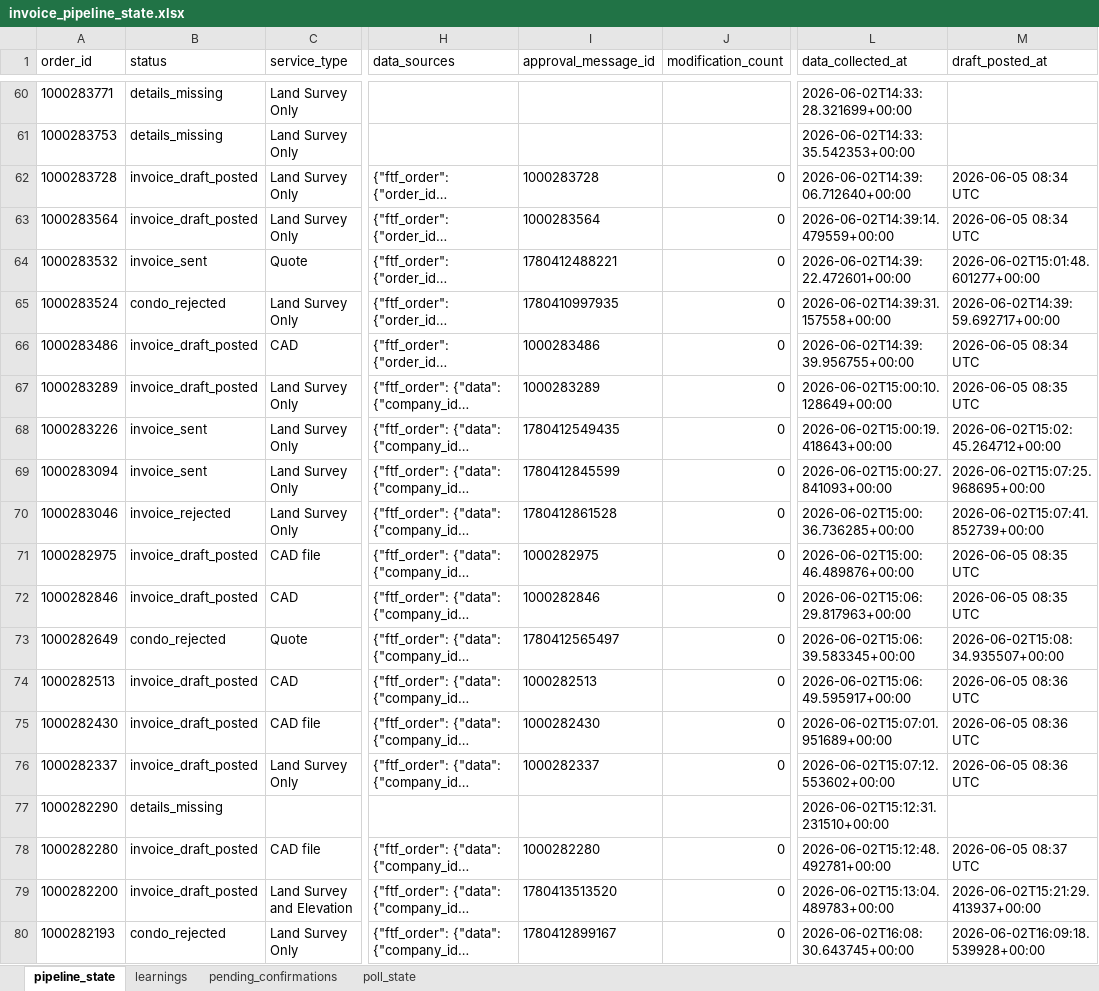
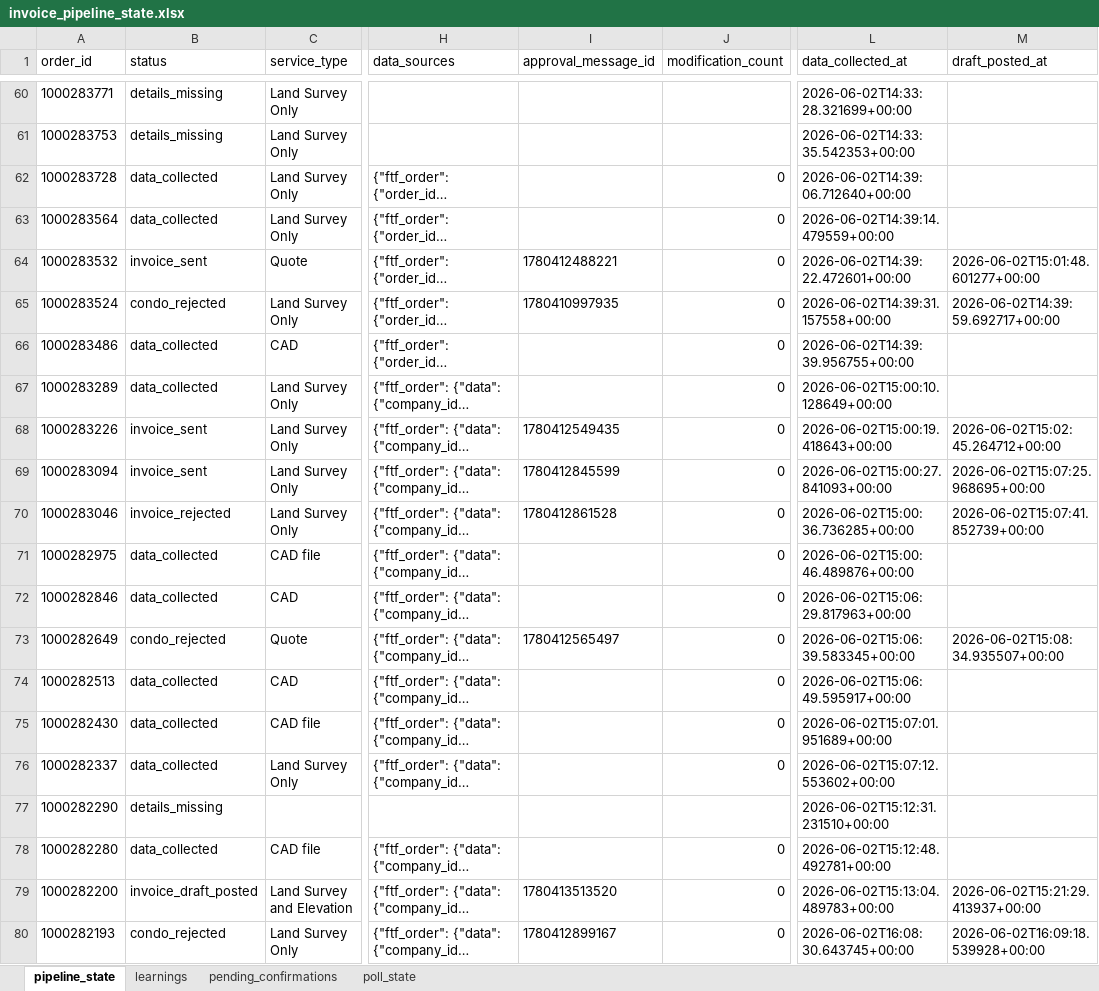
Before and after one commit to Nexgen-AI-Agents/FTF--Survey-Invoicing-Billing-Delivery-E2E-, an Excel workbook: data/invoice_pipeline_state.xlsx, sheet pipeline_state, drawn as a sheet; only a part is shown, gaps mark what is left out; long unchanged cells end in …; values as stored, in another font and other column widths than the file's, no borders; the diff names each change by its address in the sheet, - before the commit and + after, or states it on an @@ line.

Commit message:
feat: Excel schema v2 — Order Status col, Action dropdown, row coloring, blank default

```diff
--- a/data/invoice_pipeline_state.xlsx (sheet pipeline_state)
+++ b/data/invoice_pipeline_state.xlsx (sheet pipeline_state)
-B62:B63 (status): invoice_draft_posted
+B62:B63 (status): data_collected
-I62 (approval_message_id): 1000283728
+I62 (approval_message_id): (empty)
-M62:M63 (draft_posted_at): 2026-06-05 08:34 UTC
+M62:M63 (draft_posted_at): (empty)
-I63 (approval_message_id): 1000283564
+I63 (approval_message_id): (empty)
-B66:B67 (status): invoice_draft_posted
+B66:B67 (status): data_collected
-I66 (approval_message_id): 1000283486
+I66 (approval_message_id): (empty)
-M66 (draft_posted_at): 2026-06-05 08:34 UTC
+M66 (draft_posted_at): (empty)
-I67 (approval_message_id): 1000283289
+I67 (approval_message_id): (empty)
-M67 (draft_posted_at): 2026-06-05 08:35 UTC
+M67 (draft_posted_at): (empty)
-B71:B72 (status): invoice_draft_posted
+B71:B72 (status): data_collected
-I71 (approval_message_id): 1000282975
+I71 (approval_message_id): (empty)
-M71:M72 (draft_posted_at): 2026-06-05 08:35 UTC
+M71:M72 (draft_posted_at): (empty)
-I72 (approval_message_id): 1000282846
+I72 (approval_message_id): (empty)
-B74:B76 (status): invoice_draft_posted
+B74:B76 (status): data_collected
-I74 (approval_message_id): 1000282513
+I74 (approval_message_id): (empty)
-M74:M76 (draft_posted_at): 2026-06-05 08:36 UTC
+M74:M76 (draft_posted_at): (empty)
-I75 (approval_message_id): 1000282430
+I75 (approval_message_id): (empty)
-I76 (approval_message_id): 1000282337
+I76 (approval_message_id): (empty)
-B78 (status): invoice_draft_posted
+B78 (status): data_collected
-I78 (approval_message_id): 1000282280
+I78 (approval_message_id): (empty)
-M78 (draft_posted_at): 2026-06-05 08:37 UTC
+M78 (draft_posted_at): (empty)
```
Also changed, not shown: 3 other files.
